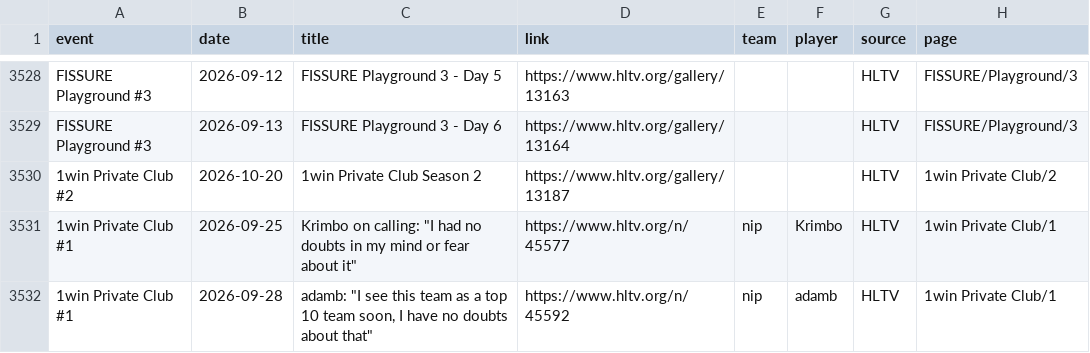
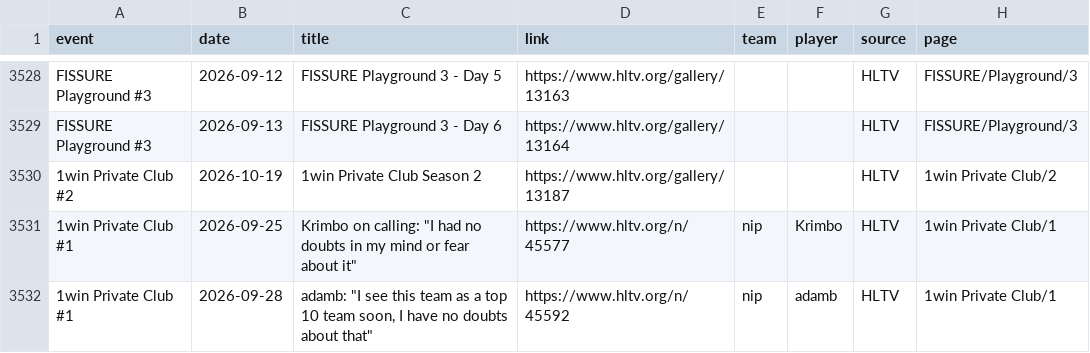
Before and after one commit to sb291099-create/Cs2-form, a CSV file: data/media.csv, drawn as a sheet; only a part is shown, gaps mark what is left out.

```diff
--- a/data/media.csv
+++ b/data/media.csv
@@ -3529,3 +3529,3 @@ FISSURE Playground #3,2026-09-12,FISSURE Playground 3 - Day 5,https://www.hltv.o
 FISSURE Playground #3,2026-09-13,FISSURE Playground 3 - Day 6,https://www.hltv.org/gallery/13164,,,HLTV,FISSURE/Playground/3
-1win Private Club #2,2026-10-20,1win Private Club Season 2,https://www.hltv.org/gallery/13187,,,HLTV,1win Private Club/2
+1win Private Club #2,2026-10-19,1win Private Club Season 2,https://www.hltv.org/gallery/13187,,,HLTV,1win Private Club/2
 1win Private Club #1,2026-09-25,"Krimbo on calling: ""I had no doubts in my mind or fear about it""",https://www.hltv.org/n/45577,nip,Krimbo,HLTV,1win Private Club/1
```
Also changed, not shown: data/news.csv, data/rosters.csv, 3 other files.
